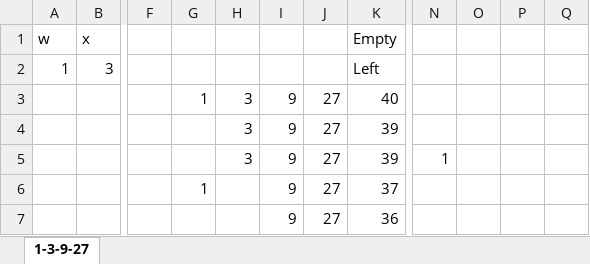
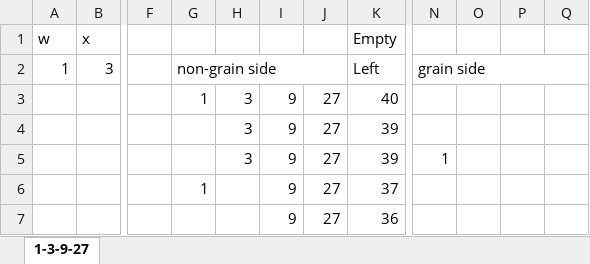
Before and after one commit to rschoessler/RubyChallenges, an Excel workbook: Challenge6/rubychallenge_6_farmer_rock.xlsx, sheet 1-3-9-27, drawn as a sheet; only a part is shown, gaps mark what is left out; values as stored, in another font and other column widths than the file's, no cell formats; the diff names each change by its address in the sheet, - before the commit and + after, or states it on an @@ line.

Commit message:
Adding Challenge6 files

```diff
--- a/Challenge6/rubychallenge_6_farmer_rock.xlsx (sheet 1-3-9-27)
+++ b/Challenge6/rubychallenge_6_farmer_rock.xlsx (sheet 1-3-9-27)
-G2: (empty)
+G2: non-grain side
+G2:J2 merged
-N2: (empty)
+N2: grain side
+N2:Q2 merged
```
Also changed, not shown: cell formats, 2 other files.
